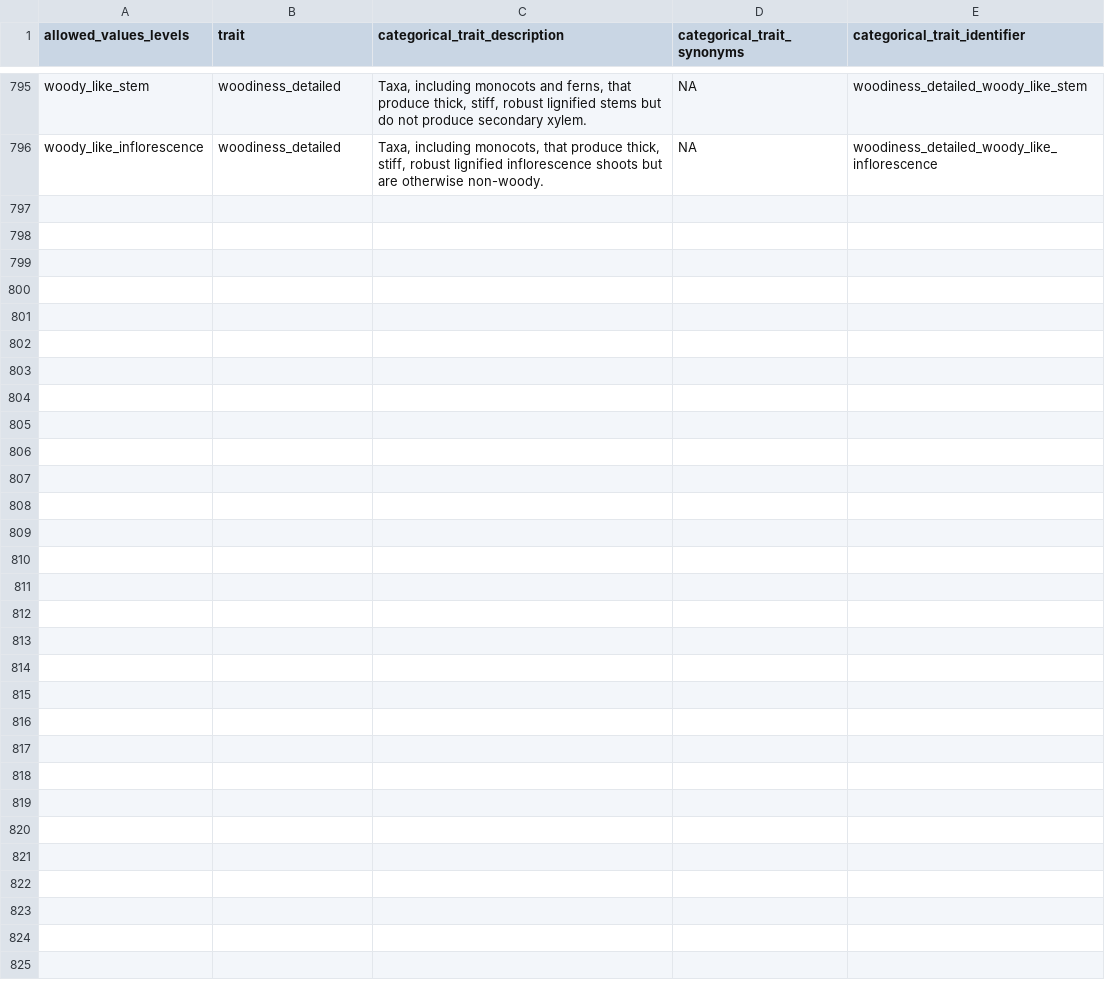
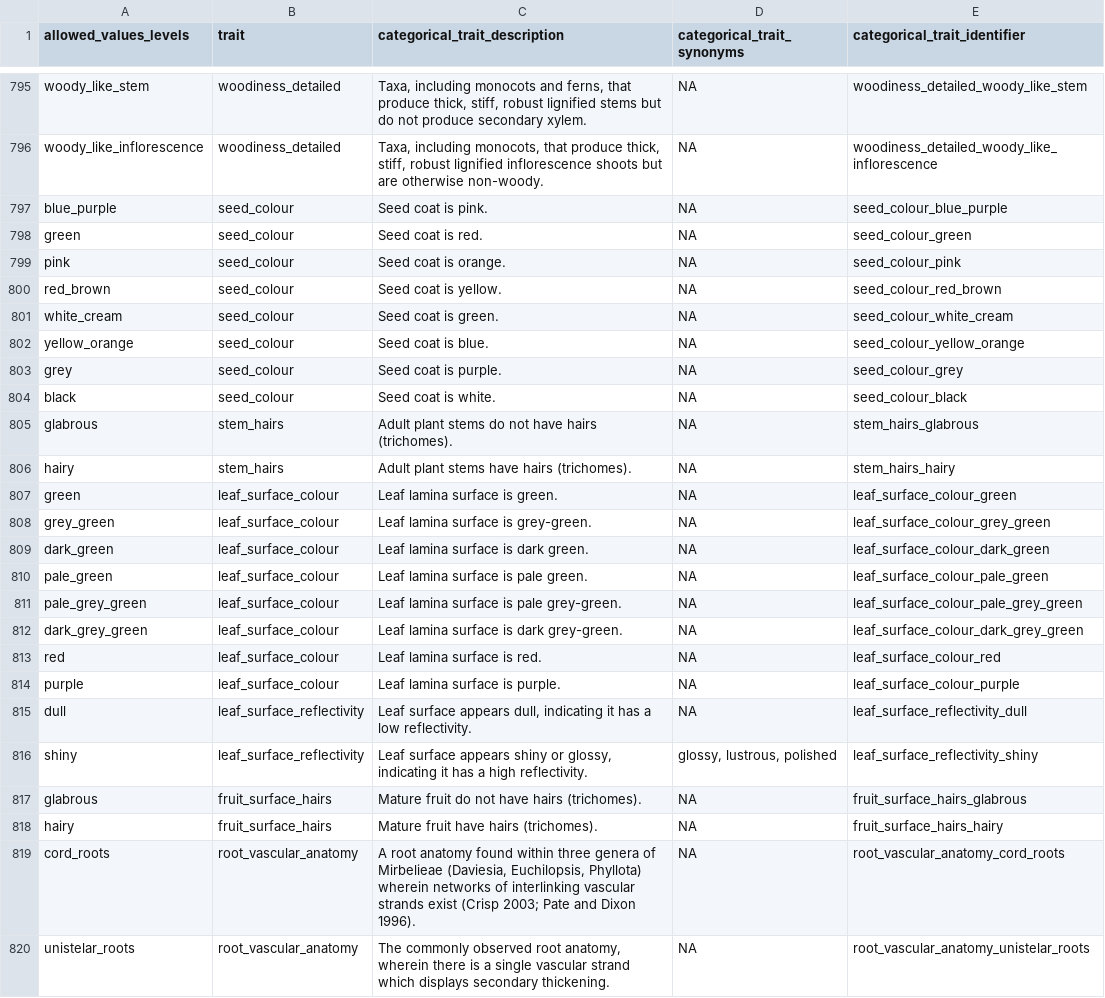
Before and after one commit to traitecoevo/APD, a CSV file: APD_categorical_values.csv, drawn as a sheet; only a part is shown, gaps mark what is left out.

```diff
--- a/APD_categorical_values.csv
+++ b/APD_categorical_values.csv
@@ -796 +796,25 @@ woody_like_stem,woodiness_detailed,"Taxa, including monocots and ferns, that pro
 woody_like_inflorescence,woodiness_detailed,"Taxa, including monocots, that produce thick, stiff, robust lignified inflorescence shoots but are otherwise non-woody.",NA,woodiness_detailed_woody_like_inflorescence
+blue_purple,seed_colour,Seed coat is pink.,NA,seed_colour_blue_purple
+green,seed_colour,Seed coat is red.,NA,seed_colour_green
+pink,seed_colour,Seed coat is orange.,NA,seed_colour_pink
+red_brown,seed_colour,Seed coat is yellow.,NA,seed_colour_red_brown
+white_cream,seed_colour,Seed coat is green.,NA,seed_colour_white_cream
+yellow_orange,seed_colour,Seed coat is blue.,NA,seed_colour_yellow_orange
+grey,seed_colour,Seed coat is purple.,NA,seed_colour_grey
+black,seed_colour,Seed coat is white.,NA,seed_colour_black
+glabrous,stem_hairs,Adult plant stems do not have hairs (trichomes).,NA,stem_hairs_glabrous
+hairy,stem_hairs,Adult plant stems have hairs (trichomes).,NA,stem_hairs_hairy
+green,leaf_surface_colour,Leaf lamina surface is green.,NA,leaf_surface_colour_green
+grey_green,leaf_surface_colour,Leaf lamina surface is grey-green.,NA,leaf_surface_colour_grey_green
+dark_green,leaf_surface_colour,Leaf lamina surface is dark green.,NA,leaf_surface_colour_dark_green
+pale_green,leaf_surface_colour,Leaf lamina surface is pale green.,NA,leaf_surface_colour_pale_green
+pale_grey_green,leaf_surface_colour,Leaf lamina surface is pale grey-green.,NA,leaf_surface_colour_pale_grey_green
+dark_grey_green,leaf_surface_colour,Leaf lamina surface is dark grey-green.,NA,leaf_surface_colour_dark_grey_green
+red,leaf_surface_colour,Leaf lamina surface is red.,NA,leaf_surface_colour_red
+purple,leaf_surface_colour,Leaf lamina surface is purple.,NA,leaf_surface_colour_purple
+dull,leaf_surface_reflectivity,"Leaf surface appears dull, indicating it has a low reflectivity.",NA,leaf_surface_reflectivity_dull
+shiny,leaf_surface_reflectivity,"Leaf surface appears shiny or glossy, indicating it has a high reflectivity.","glossy, lustrous, polished",leaf_surface_reflectivity_shiny
+glabrous,fruit_surface_hairs,Mature fruit do not have hairs (trichomes).,NA,fruit_surface_hairs_glabrous
+hairy,fruit_surface_hairs,Mature fruit have hairs (trichomes).,NA,fruit_surface_hairs_hairy
+cord_roots,root_vascular_anatomy,"A root anatomy found within three genera of Mirbelieae (Daviesia, Euchilopsis, Phyllota) wherein networks of interlinking vascular strands exist (Crisp 2003; Pate and Dixon 1996).",NA,root_vascular_anatomy_cord_roots
+unistelar_roots,root_vascular_anatomy,"The commonly observed root anatomy, wherein there is a single vascular strand which displays secondary thickening.",NA,root_vascular_anatomy_unistelar_roots
```
Also changed, not shown: docs/APD_categorical_values.csv, 27 other files.
